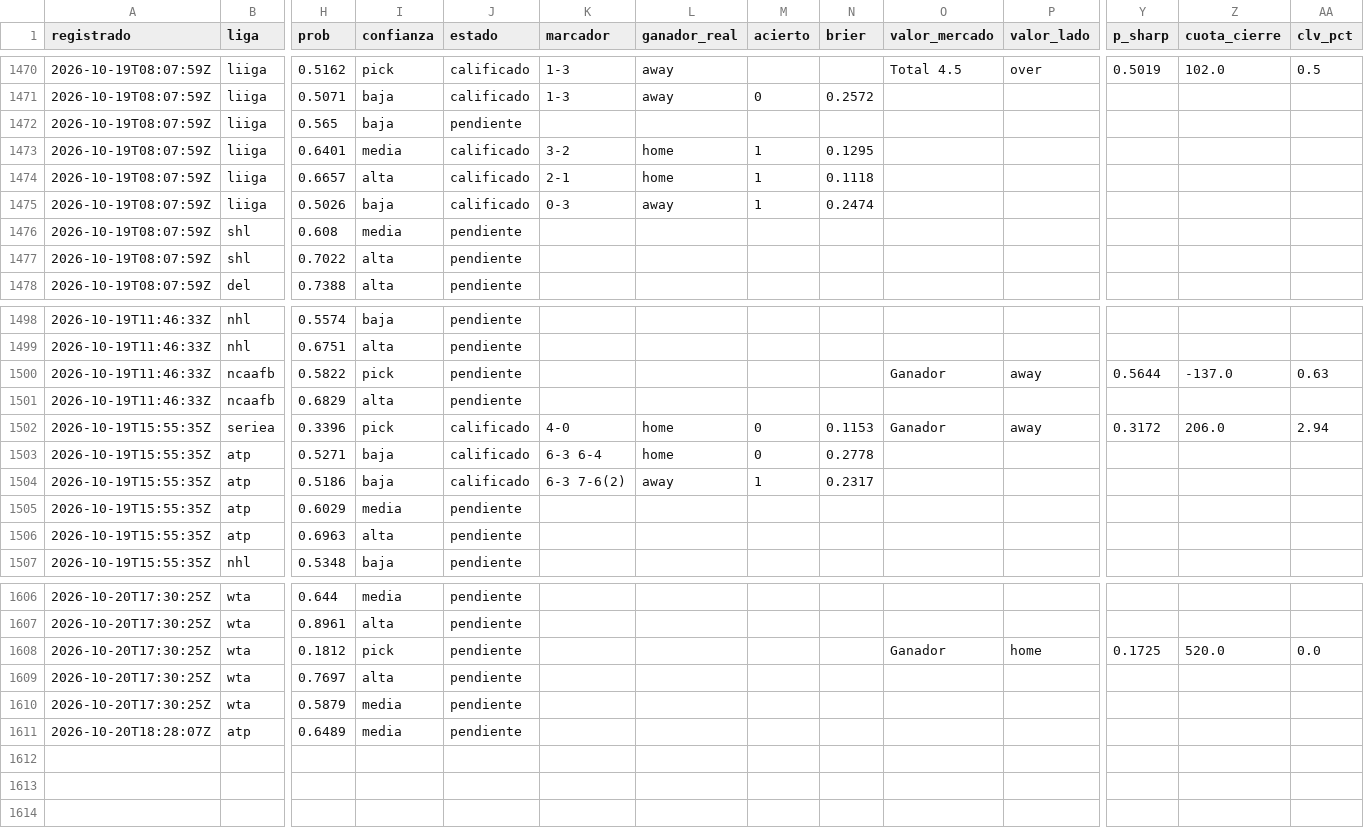
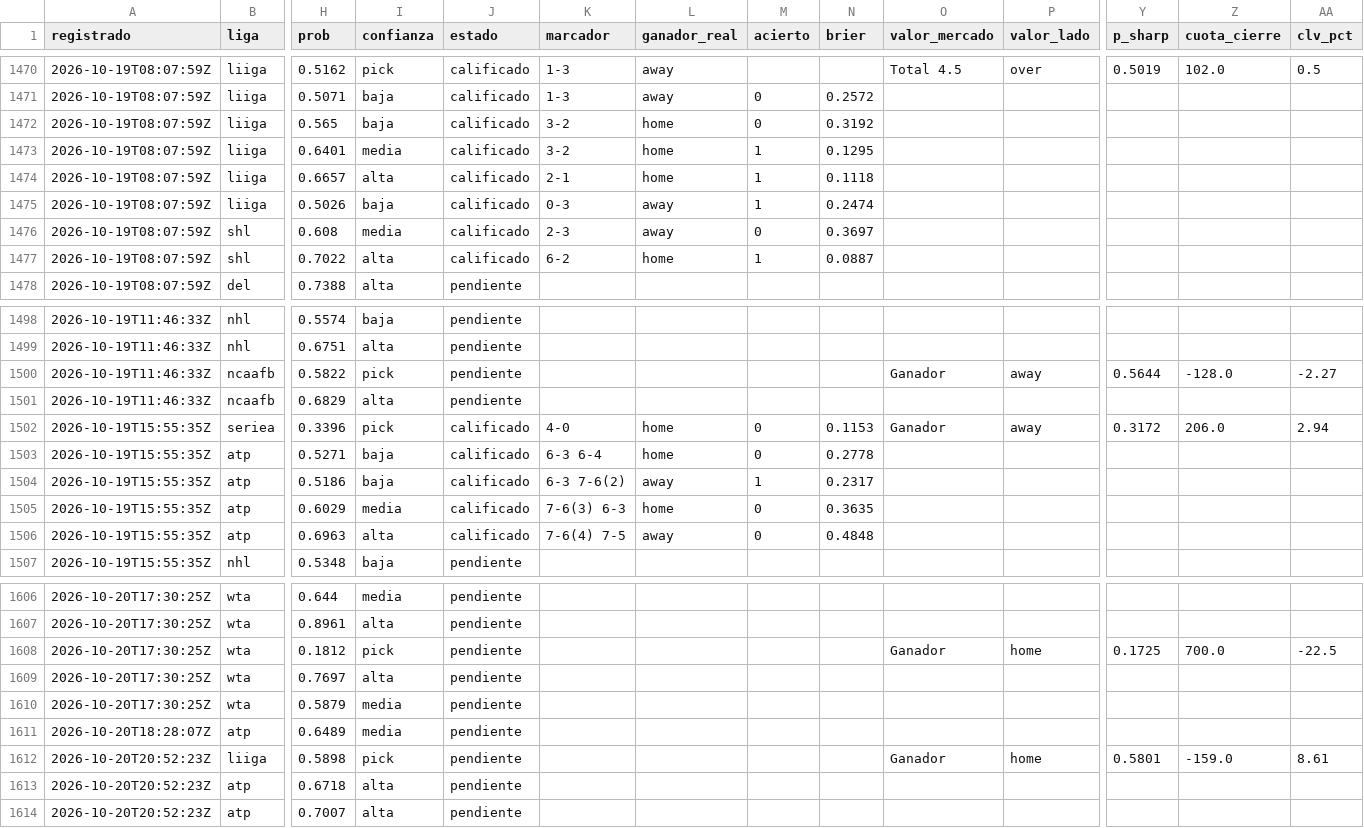
Before and after one commit to tenisman12/edgeline, a CSV file: salida/historial_calificado.csv, drawn as a sheet; only a part is shown, gaps mark what is left out; rows hold the shown columns only; the diff covers the shown part only; the diff names each change by its address in the sheet, - before the commit and + after, or states it on an @@ line.

```diff
--- a/salida/historial_calificado.csv
+++ b/salida/historial_calificado.csv
-J1472 (estado): pendiente
+J1472 (estado): calificado
-K1472 (marcador): (empty)
+K1472 (marcador): 3-2
-L1472 (ganador_real): (empty)
+L1472 (ganador_real): home
-M1472 (acierto): (empty)
+M1472 (acierto): 0
-N1472 (brier): (empty)
+N1472 (brier): 0.3192
-J1476:J1477 (estado): pendiente
+J1476:J1477 (estado): calificado
-K1476 (marcador): (empty)
+K1476 (marcador): 2-3
-L1476 (ganador_real): (empty)
+L1476 (ganador_real): away
-M1476 (acierto): (empty)
+M1476 (acierto): 0
-N1476 (brier): (empty)
+N1476 (brier): 0.3697
-K1477 (marcador): (empty)
+K1477 (marcador): 6-2
-L1477 (ganador_real): (empty)
+L1477 (ganador_real): home
-M1477 (acierto): (empty)
+M1477 (acierto): 1
-N1477 (brier): (empty)
+N1477 (brier): 0.0887
-Z1500 (cuota_cierre): -137.0
+Z1500 (cuota_cierre): -128.0
-AA1500 (clv_pct): 0.63
+AA1500 (clv_pct): -2.27
-J1505:J1506 (estado): pendiente
+J1505:J1506 (estado): calificado
-K1505 (marcador): (empty)
+K1505 (marcador): 7-6(3) 6-3
-L1505 (ganador_real): (empty)
+L1505 (ganador_real): home
-M1505:M1506 (acierto): (empty)
+M1505:M1506 (acierto): 0
-N1505 (brier): (empty)
+N1505 (brier): 0.3635
-K1506 (marcador): (empty)
+K1506 (marcador): 7-6(4) 7-5
-L1506 (ganador_real): (empty)
+L1506 (ganador_real): away
-N1506 (brier): (empty)
+N1506 (brier): 0.4848
-Z1608 (cuota_cierre): 520.0
+Z1608 (cuota_cierre): 700.0
-AA1608 (clv_pct): 0.0
+AA1608 (clv_pct): -22.5
+row 1612: 2026-10-20T20:52:23Z | liiga | 0.5898 | pick | pendiente |  |  |  |  | Ganador | home | 0.5801 | -159.0 | 8.61
+row 1613: 2026-10-20T20:52:23Z | atp | 0.6718 | alta | pendiente
+row 1614: 2026-10-20T20:52:23Z | atp | 0.7007 | alta | pendiente
```
Also changed, not shown: 7 edited cells elsewhere in this file, salida/clv_detalle.csv, salida/historial_picks.csv, 50 other files.
